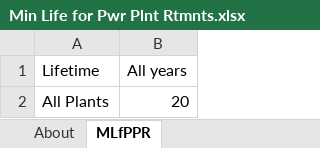
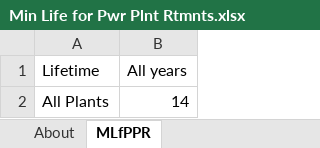
Before and after one commit to EnergyInnovation/eps-eu, an Excel workbook: InputData/elec/MLfPPR/Min Life for Pwr Plnt Rtmnts.xlsx, sheet MLfPPR, drawn as a sheet; values as stored, in another font and other column widths than the file's, no borders; the diff names each change by its address in the sheet, - before the commit and + after, or states it on an @@ line.

Commit message:
Shorten power plant lifetime to allow economic retirements pre-2030

```diff
--- a/InputData/elec/MLfPPR/Min Life for Pwr Plnt Rtmnts.xlsx (sheet MLfPPR)
+++ b/InputData/elec/MLfPPR/Min Life for Pwr Plnt Rtmnts.xlsx (sheet MLfPPR)
-B2 (All years): 20
+B2 (All years): 14
```
Also changed, not shown: 1 other file.
